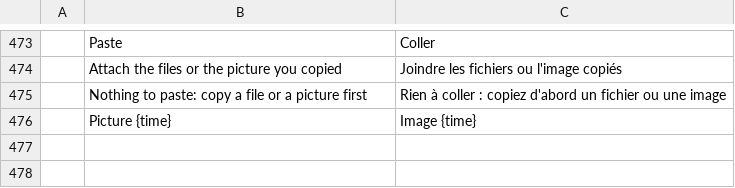
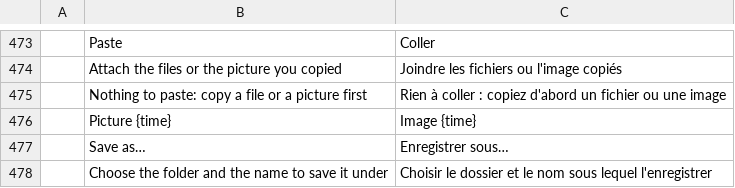
Before and after one commit to StDenis1980/ibercorreo, a TSV file: crates/ui-egui/src/i18n/fr.tsv, drawn as a sheet; only a part is shown, gaps mark what is left out.

```diff
--- a/crates/ui-egui/src/i18n/fr.tsv
+++ b/crates/ui-egui/src/i18n/fr.tsv
@@ -476 +476,3 @@
 	Picture {time}	Image {time}
+	Save as…	Enregistrer sous…
+	Choose the folder and the name to save it under	Choisir le dossier et le nom sous lequel l'enregistrer
```
Also changed, not shown: crates/ui-egui/src/i18n/es.tsv, crates/ui-egui/src/i18n/it.tsv, 14 other files.
